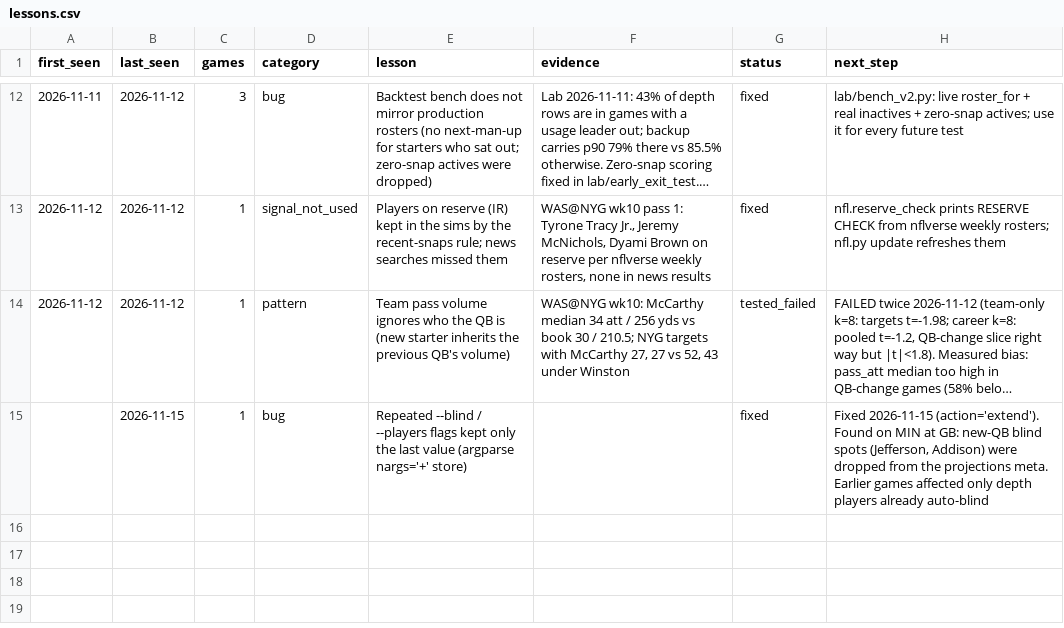
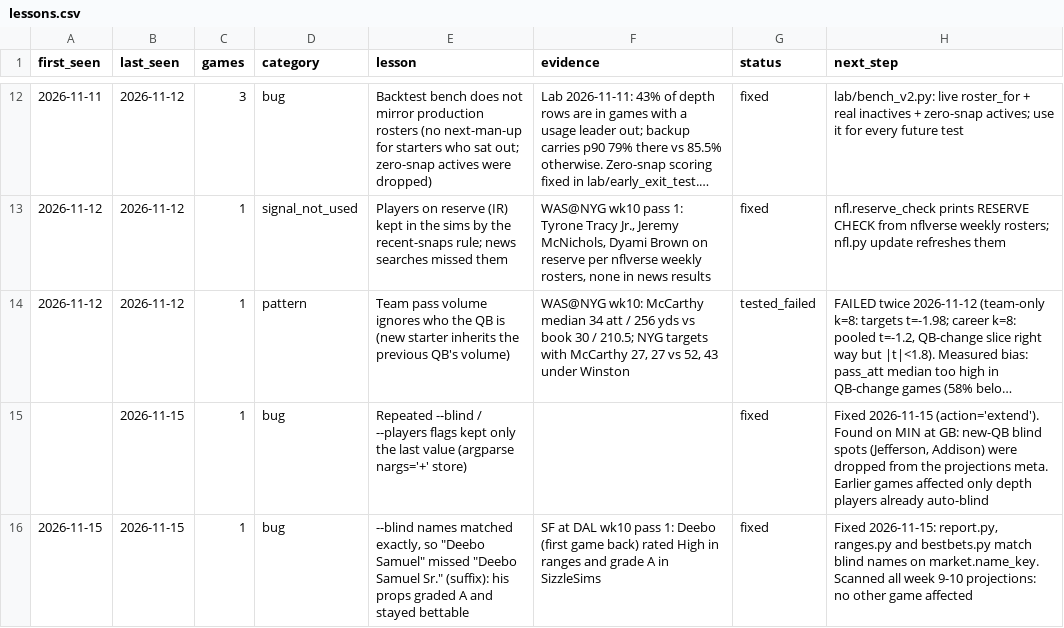
Before and after one commit to Travc17/openai-startup-name-generator, a CSV file: betting_model/reviews/lessons.csv, drawn as a sheet; only a part is shown, gaps mark what is left out; long unchanged cells end in ….

```diff
--- a/betting_model/reviews/lessons.csv
+++ b/betting_model/reviews/lessons.csv
@@ -15 +15,2 @@ first_seen,last_seen,games,category,lesson,evidence,status,next_step
 ,2026-11-15,1,bug,Repeated --blind / --players flags kept only the last value (argparse nargs='+' store),,fixed,"Fixed 2026-11-15 (action='extend'). Found on MIN at GB: new-QB blind spots (Jefferson, Addison) were dropped from the projections meta. Earlier games affected only depth players already auto-blind"
+2026-11-15,2026-11-15,1,bug,"--blind names matched exactly, so ""Deebo Samuel"" missed ""Deebo Samuel Sr."" (suffix): his props graded A and stayed bettable",SF at DAL wk10 pass 1: Deebo (first game back) rated High in ranges and grade A in SizzleSims,fixed,"Fixed 2026-11-15: report.py, ranges.py and bestbets.py match blind names on market.name_key. Scanned all week 9-10 projections: no other game affected"
```
Also changed, not shown: 12 other files.
